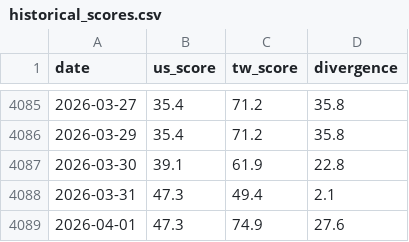
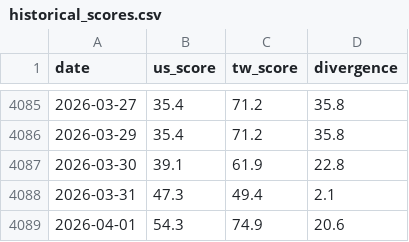
Before and after one commit to WenyuChiou/moodring, a CSV file: data/historical_scores.csv, drawn as a sheet; only a part is shown, gaps mark what is left out.

Commit message:
daily update: 2026-04-01 sentiment scores + retail commentary

```diff
--- a/data/historical_scores.csv
+++ b/data/historical_scores.csv
@@ -4088,2 +4088,2 @@ date,us_score,tw_score,divergence
 2026-03-31,47.3,49.4,2.1
-2026-04-01,47.3,74.9,27.6
+2026-04-01,54.3,74.9,20.6
```
Also changed, not shown: docs/data/historical_scores.csv, 20 other files.
